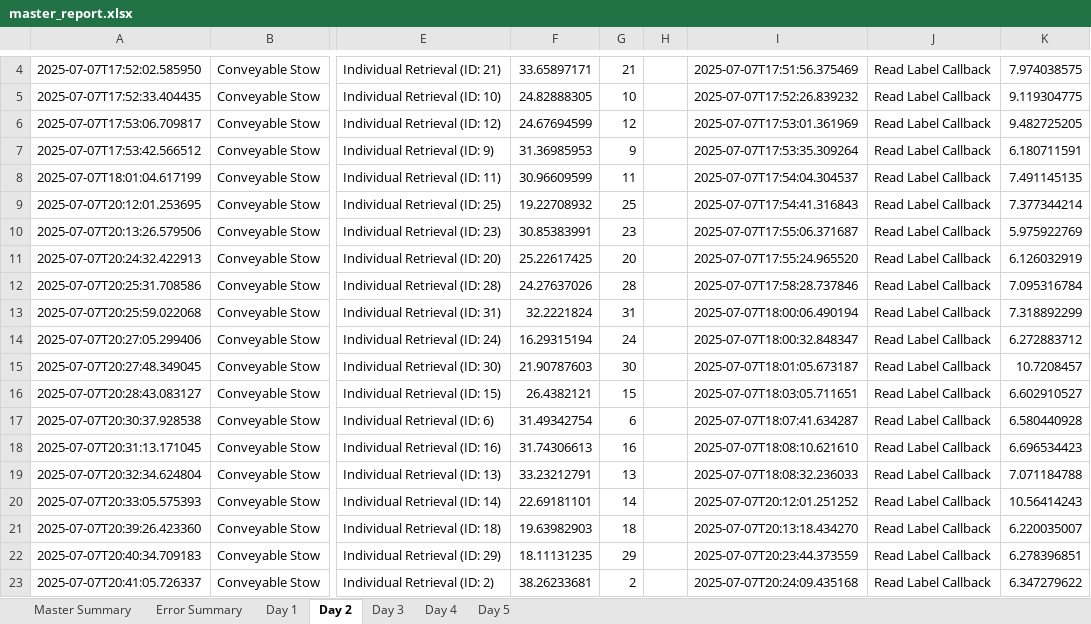
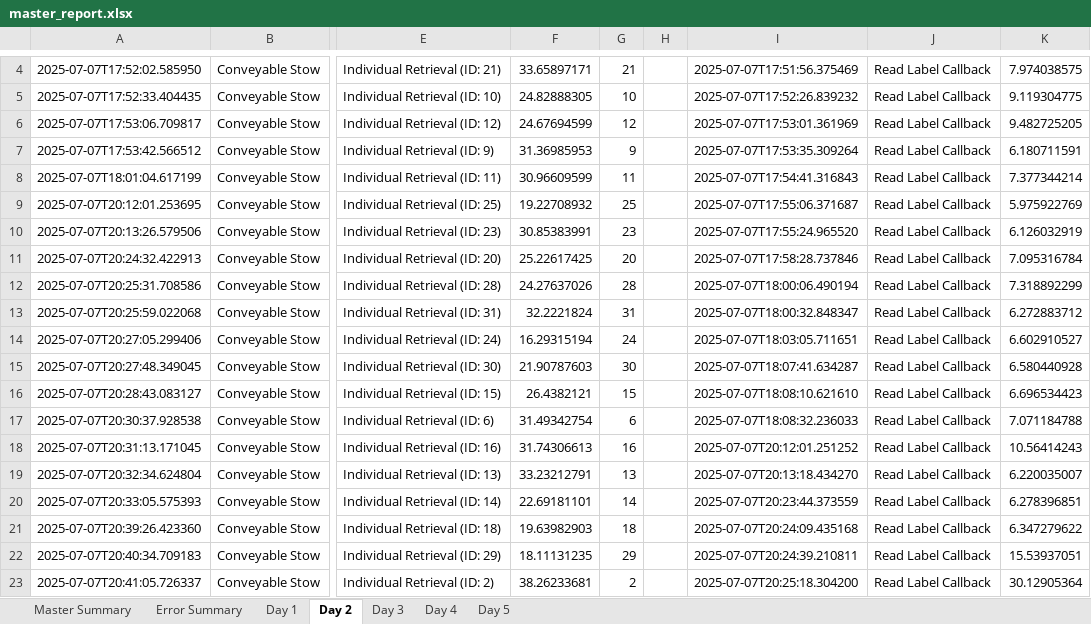
Before and after one commit to scramer27/cargo-dashboard, an Excel workbook: master_report.xlsx, sheet Day 2, drawn as a sheet; only a part is shown, gaps mark what is left out; values as stored, in another font and other column widths than the file's, no borders; charts and pictures not drawn; the diff covers the shown part only; the diff names each change by its address in the sheet, - before the commit and + after, or states it on an @@ line.

```diff
--- a/master_report.xlsx (sheet Day 2)
+++ b/master_report.xlsx (sheet Day 2)
-I8: 2025-07-07T17:54:04.304537
+I8: 2025-07-07T17:54:41.316843
-K8: 7.491145135
+K8: 7.377344214
-I9: 2025-07-07T17:54:41.316843
+I9: 2025-07-07T17:55:06.371687
-K9: 7.377344214
+K9: 5.975922769
-I10: 2025-07-07T17:55:06.371687
+I10: 2025-07-07T17:55:24.965520
-K10: 5.975922769
+K10: 6.126032919
-I11: 2025-07-07T17:55:24.965520
+I11: 2025-07-07T17:58:28.737846
-K11: 6.126032919
+K11: 7.095316784
-I12: 2025-07-07T17:58:28.737846
+I12: 2025-07-07T18:00:06.490194
-K12: 7.095316784
+K12: 7.318892299
-I13: 2025-07-07T18:00:06.490194
+I13: 2025-07-07T18:00:32.848347
-K13: 7.318892299
+K13: 6.272883712
-I14: 2025-07-07T18:00:32.848347
+I14: 2025-07-07T18:03:05.711651
-K14: 6.272883712
+K14: 6.602910527
-I15: 2025-07-07T18:01:05.673187
+I15: 2025-07-07T18:07:41.634287
-K15: 10.7208457
+K15: 6.580440928
-I16: 2025-07-07T18:03:05.711651
+I16: 2025-07-07T18:08:10.621610
-K16: 6.602910527
+K16: 6.696534423
-I17: 2025-07-07T18:07:41.634287
+I17: 2025-07-07T18:08:32.236033
-K17: 6.580440928
+K17: 7.071184788
-I18: 2025-07-07T18:08:10.621610
+I18: 2025-07-07T20:12:01.251252
-K18: 6.696534423
+K18: 10.56414243
-I19: 2025-07-07T18:08:32.236033
+I19: 2025-07-07T20:13:18.434270
-K19: 7.071184788
+K19: 6.220035007
-I20: 2025-07-07T20:12:01.251252
+I20: 2025-07-07T20:23:44.373559
-K20: 10.56414243
+K20: 6.278396851
-I21: 2025-07-07T20:13:18.434270
+I21: 2025-07-07T20:24:09.435168
-K21: 6.220035007
+K21: 6.347279622
-I22: 2025-07-07T20:23:44.373559
+I22: 2025-07-07T20:24:39.210811
-K22: 6.278396851
+K22: 15.53937051
-I23: 2025-07-07T20:24:09.435168
+I23: 2025-07-07T20:25:18.304200
-K23: 6.347279622
+K23: 30.12905364
```
Also changed, not shown: 4 added rows, 7 removed rows and 32 edited cells elsewhere in this sheet, sheet Day 5, sheet Day 1, sheet Day 4, sheet Master Summary, sheet Day 3, charts or pictures.
